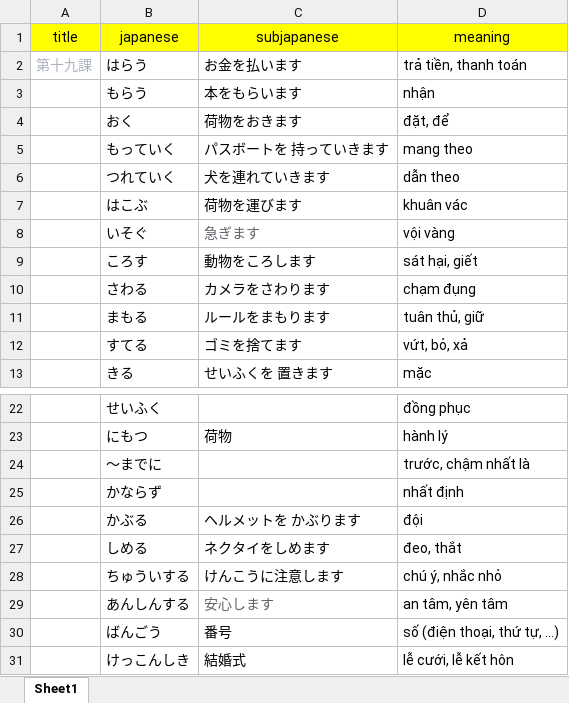
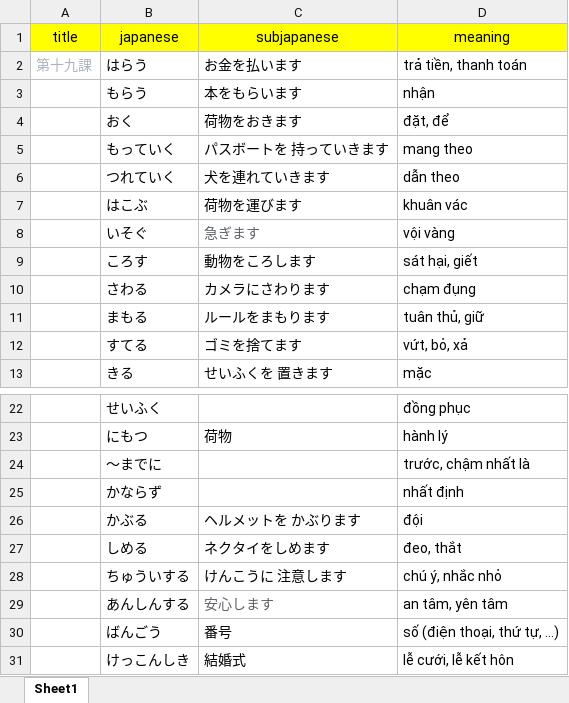
Before and after one commit to khaiquangtran/NihongoBenkyou, an Excel workbook: TuVung/Lesson19/tuvung.xlsx, sheet Sheet1, drawn as a sheet; only a part is shown, gaps mark what is left out; values as stored, in another font and other column widths than the file's, no borders; conditional formats not drawn; the diff names each change by its address in the sheet, - before the commit and + after, or states it on an @@ line.

```diff
--- a/TuVung/Lesson19/tuvung.xlsx (sheet Sheet1)
+++ b/TuVung/Lesson19/tuvung.xlsx (sheet Sheet1)
-C10 (subjapanese): カメラをさわります
+C10 (subjapanese): カメラにさわります
-C28 (subjapanese): けんこうに注意します
+C28 (subjapanese): けんこうに 注意します
```
Also changed, not shown: 4 other files.
